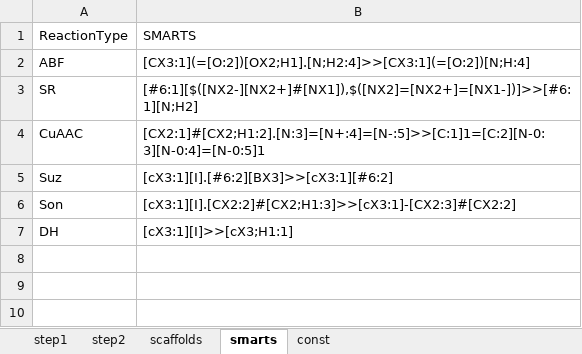
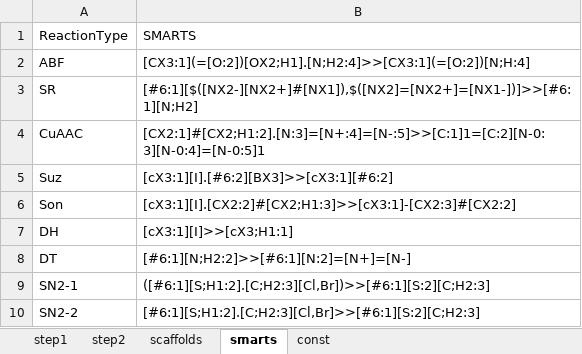
Before and after one commit to DELTechnology/delt-core, an Excel workbook: data/smiles/template.xlsx, sheet smarts, drawn as a sheet; values as stored, in another font and other column widths than the file's, no borders; the diff names each change by its address in the sheet, - before the commit and + after, or states it on an @@ line.

```diff
--- a/data/smiles/template.xlsx (sheet smarts)
+++ b/data/smiles/template.xlsx (sheet smarts)
+row 8: DT | [#6:1][N;H2:2]>>[#6:1][N:2]=[N+]=[N-]
+row 9: SN2-1 | ([#6:1][S;H1:2].[C;H2:3][Cl,Br])>>[#6:1][S:2][C;H2:3]
+row 10: SN2-2 | [#6:1][S;H1:2].[C;H2:3][Cl,Br]>>[#6:1][S:2][C;H2:3]
```
Also changed, not shown: 2 other files.
